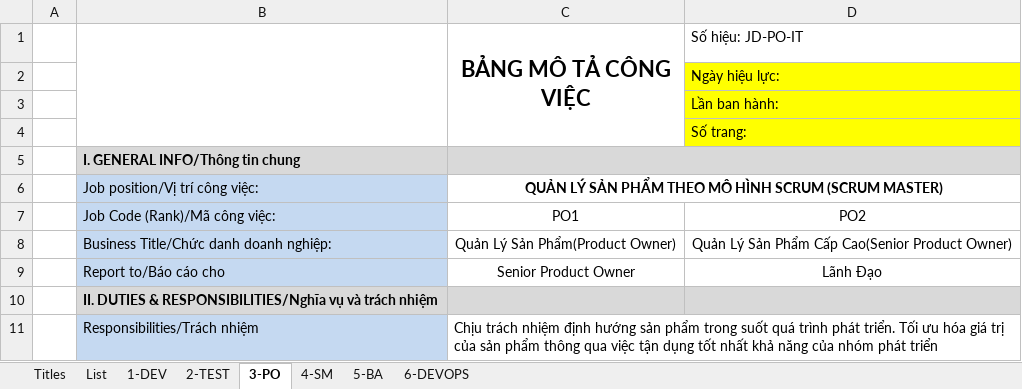
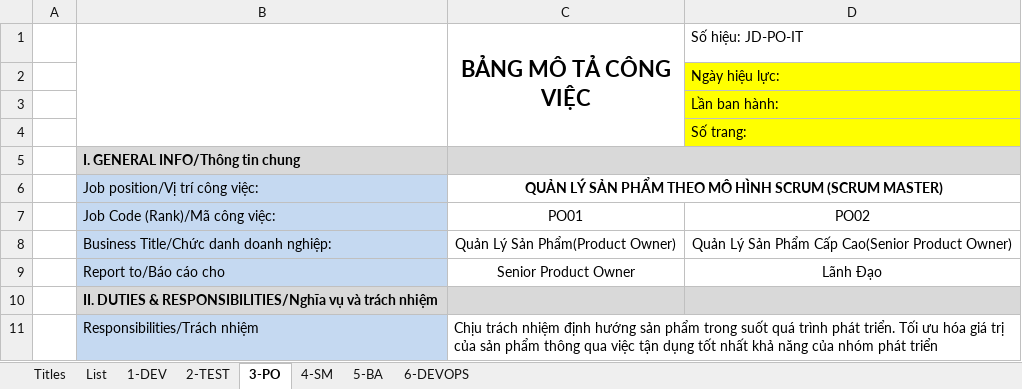
Before and after one commit to ngohoanglan/HoSoDoanhNghiep, an Excel workbook: Job Description TTCDS V1.xlsx, sheet 3-PO, drawn as a sheet; only a part is shown; values as stored, in another font and other column widths than the file's, no borders; charts and pictures not drawn; the diff names each change by its address in the sheet, - before the commit and + after, or states it on an @@ line.

```diff
--- a/Job Description TTCDS V1.xlsx (sheet 3-PO)
+++ b/Job Description TTCDS V1.xlsx (sheet 3-PO)
-C7 (BẢNG MÔ TẢ CÔNG VIỆC): PO1
+C7 (BẢNG MÔ TẢ CÔNG VIỆC): PO01
-D7 (Số hiệu: JD-PO-IT): PO2
+D7 (Số hiệu: JD-PO-IT): PO02
```
Also changed, not shown: sheet List, sheet Titles, sheet 4-SM, sheet 5-BA, sheet 2-TEST, formulas that keep their value, charts or pictures, 1 other file.
